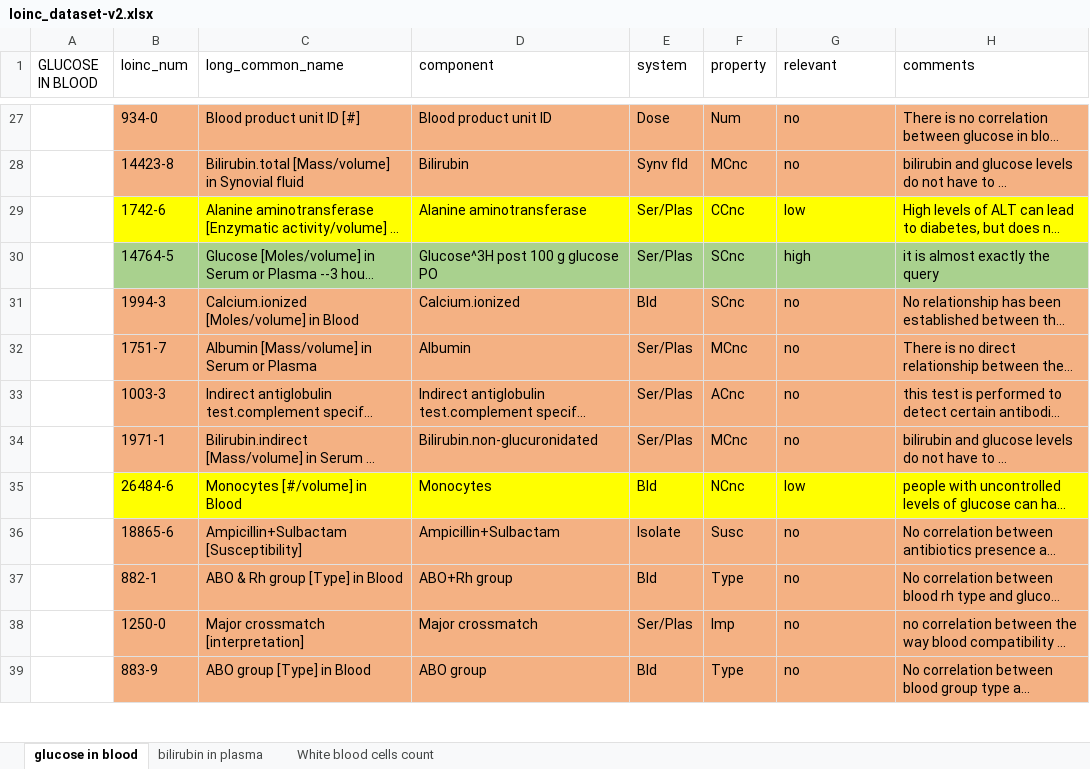
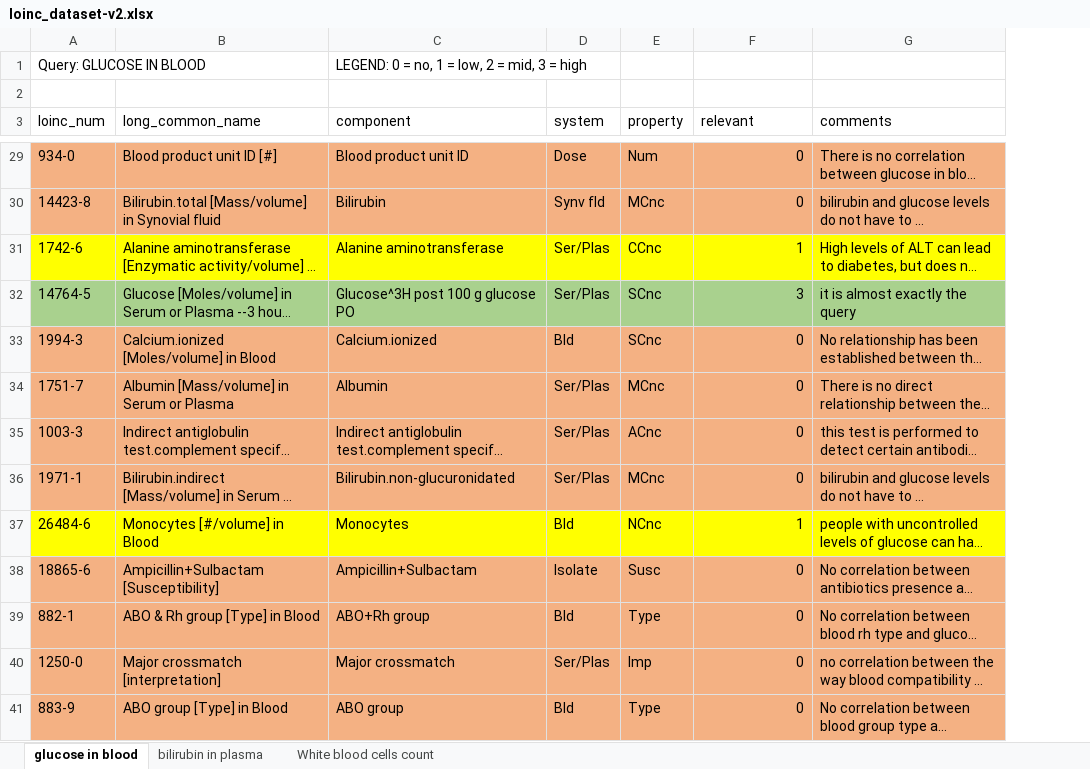
Before and after one commit to GNajeral/InformationRetrieval-MLRanking, an Excel workbook: loinc_dataset-v2.xlsx, sheet glucose in blood, drawn as a sheet; only a part is shown, gaps mark what is left out; long unchanged cells end in …; values as stored, in another font and other column widths than the file's, no borders; removed rows and columns are numbered as before the commit, all else as after; the diff covers the shown part only; the diff names each change by its address in the sheet, - before the commit and + after, or states it on an @@ line.

```diff
--- a/loinc_dataset-v2.xlsx (sheet glucose in blood)
+++ b/loinc_dataset-v2.xlsx (sheet glucose in blood)
-column A (GLUCOSE IN BLOOD), empty
+row 1: Query: GLUCOSE IN BLOOD |  | LEGEND: 0 = no, 1 = low, 2 = mid, 3 = high
+row 2: (empty)
-F29:F41 alignment: left
+F29:F41 alignment: right
-F29:F30 (relevant): no
+F29:F30 (relevant): 0
-F31 (relevant): low
+F31 (relevant): 1
-F32 (relevant): high
+F32 (relevant): 3
-F33:F36 (relevant): no
+F33:F36 (relevant): 0
-F37 (relevant): low
+F37 (relevant): 1
-F38:F41 (relevant): no
+F38:F41 (relevant): 0
```
Also changed, not shown: 54 edited cells and cell formats elsewhere in this sheet, sheet bilirubin in plasma, sheet White blood cells count.
